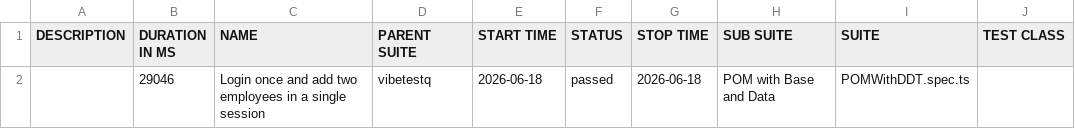
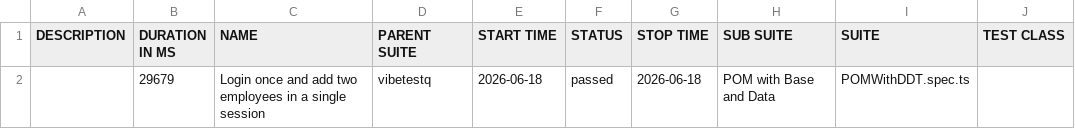
Before and after one commit to Balakrishna70133/Gen-Ai-Automation-Testing_playwright, a CSV file: allure/data/suites.csv, drawn as a sheet; only a part is shown; the diff names each change by its address in the sheet, - before the commit and + after, or states it on an @@ line.

Commit message:
Allure report — run 13 64efde18a1dc8696ba661246dab2b44b81bc619f

```diff
--- a/allure/data/suites.csv
+++ b/allure/data/suites.csv
-B2 (DURATION IN MS): 29046
+B2 (DURATION IN MS): 29679
```
Also changed, not shown: 23 other files.
